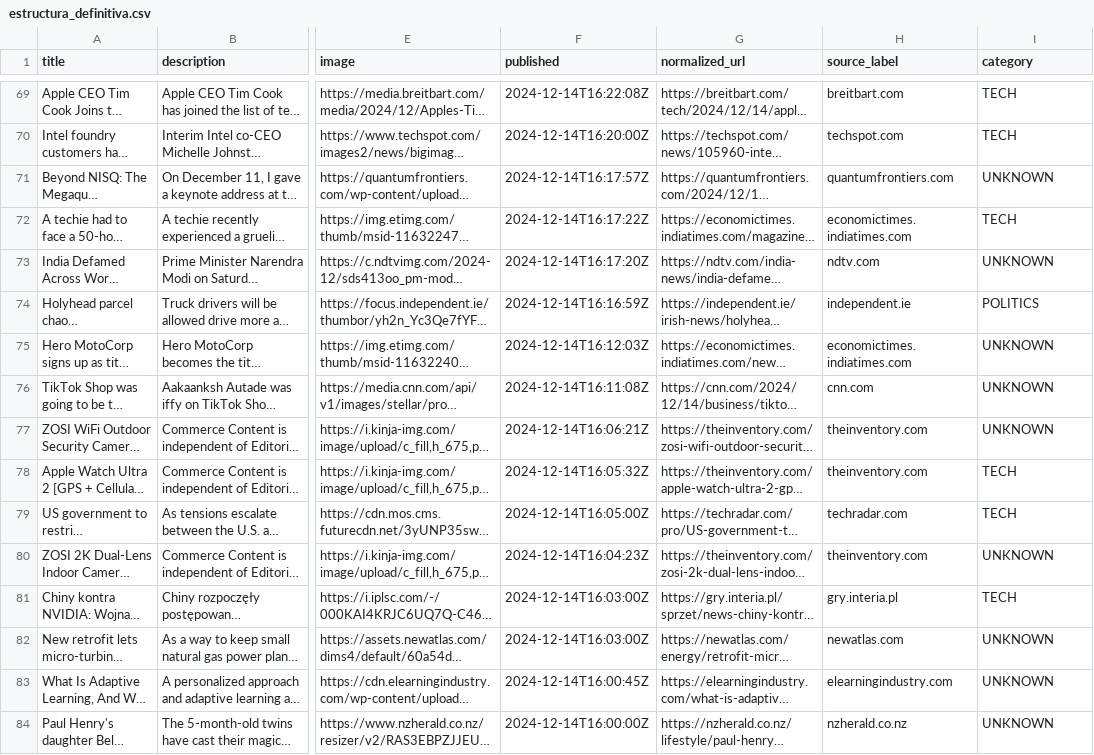
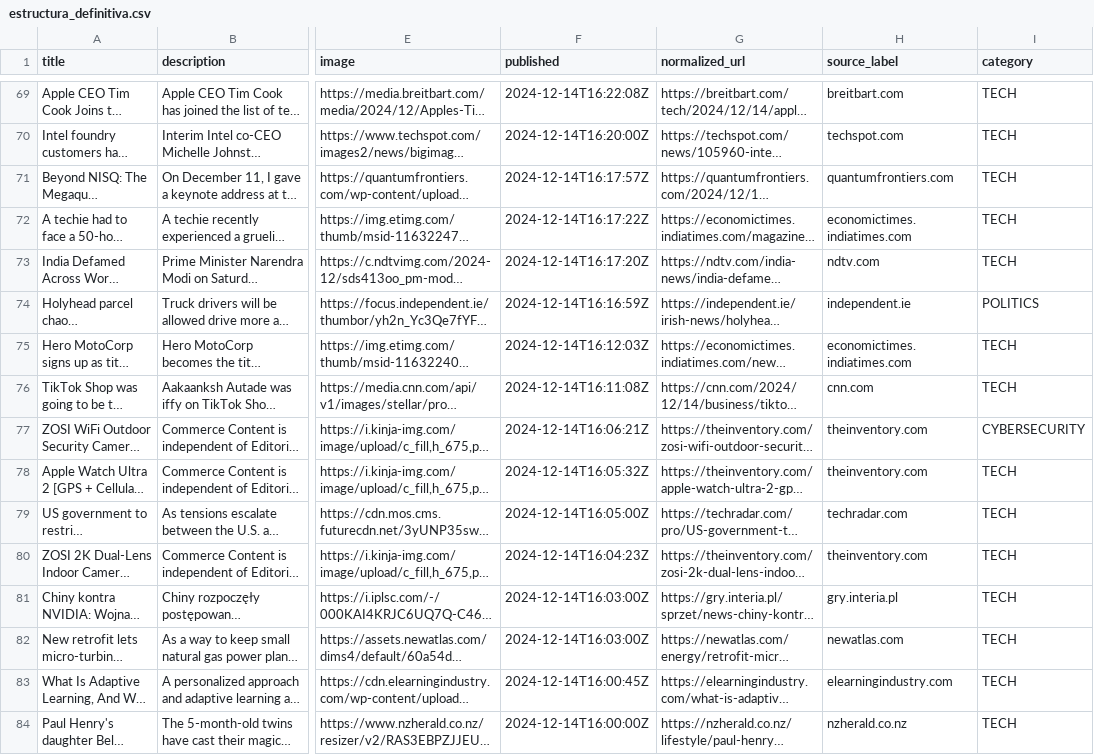
Before and after one commit to SergioSantillan/trabajo_final_lp2, a CSV file: data/estructura_definitiva.csv, drawn as a sheet; only a part is shown, gaps mark what is left out; long unchanged cells end in …; the diff covers the shown part only; the diff names each change by its address in the sheet, - before the commit and + after, or states it on an @@ line.

```diff
--- a/data/estructura_definitiva.csv
+++ b/data/estructura_definitiva.csv
-I71 (category): UNKNOWN
+I71 (category): TECH
-I73 (category): UNKNOWN
+I73 (category): TECH
-I75:I76 (category): UNKNOWN
+I75:I76 (category): TECH
-I77 (category): UNKNOWN
+I77 (category): CYBERSECURITY
-I80 (category): UNKNOWN
+I80 (category): TECH
-I82:I84 (category): UNKNOWN
+I82:I84 (category): TECH
```
Also changed, not shown: 141 edited cells elsewhere in this file, 1 other file.
